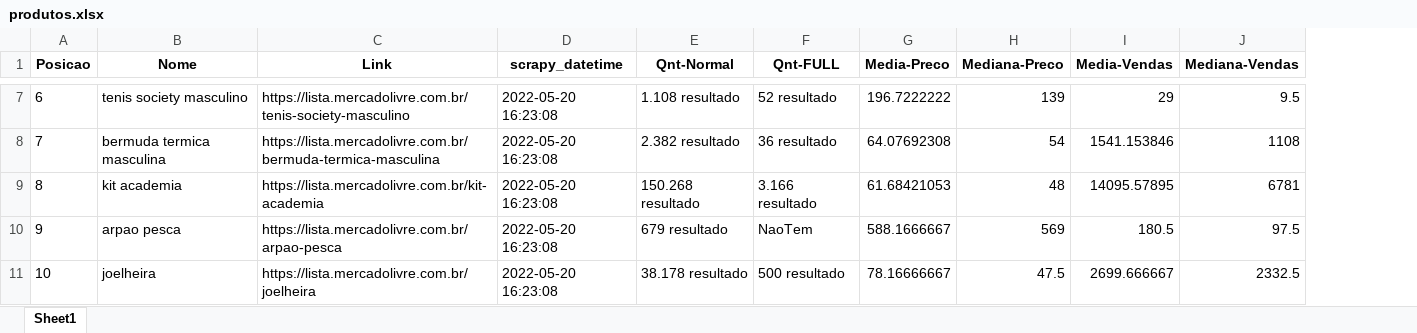
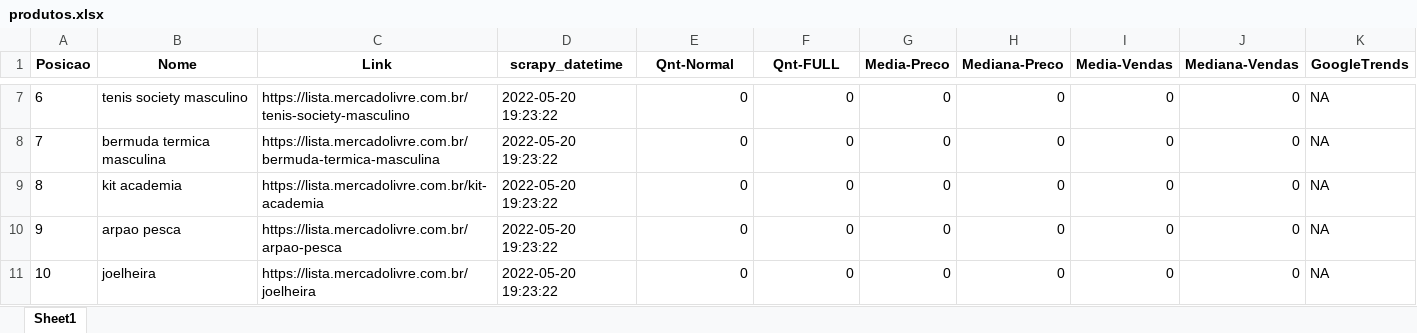
Before and after one commit to linharesrocha/ProdutosTendencia, an Excel workbook: produtos.xlsx, sheet Sheet1, drawn as a sheet; only a part is shown, gaps mark what is left out; values as stored, in another font and other column widths than the file's, no borders; the diff covers the shown part only; the diff names each change by its address in the sheet, - before the commit and + after, or states it on an @@ line.

```diff
--- a/produtos.xlsx (sheet Sheet1)
+++ b/produtos.xlsx (sheet Sheet1)
+column K (GoogleTrends), rows 7-11: all NA
-D7:D11 (scrapy_datetime): 2022-05-20 16:23:08
+D7:D11 (scrapy_datetime): 2022-05-20 19:23:22
-E7 (Qnt-Normal): 1.108 resultado
+E7 (Qnt-Normal): 0
-F7 (Qnt-FULL): 52 resultado
+F7 (Qnt-FULL): 0
-G7 (Media-Preco): 196.7222222
+G7 (Media-Preco): 0
-H7 (Mediana-Preco): 139
+H7 (Mediana-Preco): 0
-I7 (Media-Vendas): 29
+I7 (Media-Vendas): 0
-J7 (Mediana-Vendas): 9.5
+J7 (Mediana-Vendas): 0
-E8 (Qnt-Normal): 2.382 resultado
+E8 (Qnt-Normal): 0
-F8 (Qnt-FULL): 36 resultado
+F8 (Qnt-FULL): 0
-G8 (Media-Preco): 64.07692308
+G8 (Media-Preco): 0
-H8 (Mediana-Preco): 54
+H8 (Mediana-Preco): 0
-I8 (Media-Vendas): 1541.153846
+I8 (Media-Vendas): 0
-J8 (Mediana-Vendas): 1108
+J8 (Mediana-Vendas): 0
-E9 (Qnt-Normal): 150.268 resultado
+E9 (Qnt-Normal): 0
-F9 (Qnt-FULL): 3.166 resultado
+F9 (Qnt-FULL): 0
-G9 (Media-Preco): 61.68421053
+G9 (Media-Preco): 0
-H9 (Mediana-Preco): 48
+H9 (Mediana-Preco): 0
-I9 (Media-Vendas): 14095.57895
+I9 (Media-Vendas): 0
-J9 (Mediana-Vendas): 6781
+J9 (Mediana-Vendas): 0
-E10 (Qnt-Normal): 679 resultado
+E10 (Qnt-Normal): 0
-F10 (Qnt-FULL): NaoTem
+F10 (Qnt-FULL): 0
-G10 (Media-Preco): 588.1666667
+G10 (Media-Preco): 0
-H10 (Mediana-Preco): 569
+H10 (Mediana-Preco): 0
-I10 (Media-Vendas): 180.5
+I10 (Media-Vendas): 0
-J10 (Mediana-Vendas): 97.5
+J10 (Mediana-Vendas): 0
-E11 (Qnt-Normal): 38.178 resultado
+E11 (Qnt-Normal): 0
-F11 (Qnt-FULL): 500 resultado
+F11 (Qnt-FULL): 0
-G11 (Media-Preco): 78.16666667
+G11 (Media-Preco): 0
-H11 (Mediana-Preco): 47.5
+H11 (Mediana-Preco): 0
-I11 (Media-Vendas): 2699.666667
+I11 (Media-Vendas): 0
-J11 (Mediana-Vendas): 2332.5
+J11 (Mediana-Vendas): 0
```
Also changed, not shown: 33 edited cells elsewhere in this sheet, 3 other files.
